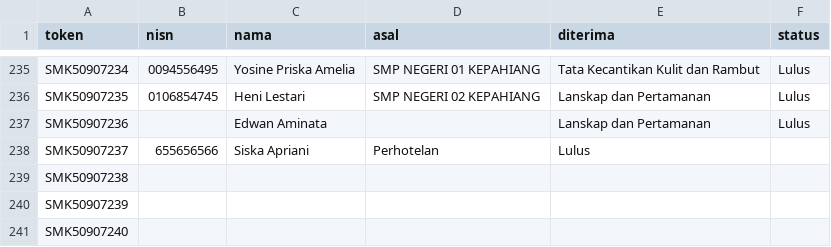
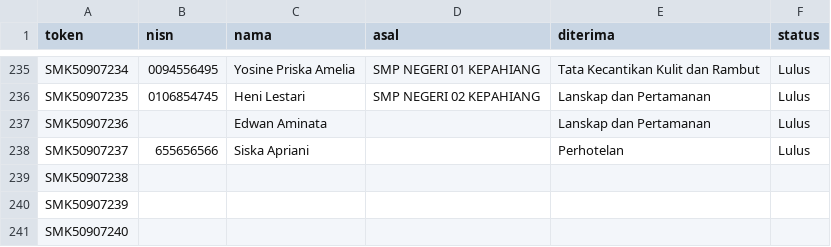
Before and after one commit to tusmknegeri5kph/PengumumanSPMB, a CSV file: data_kelulusan_2025.csv, drawn as a sheet; only a part is shown, gaps mark what is left out.

Commit message:
data_kelulusan_2025.csv

```diff
--- a/data_kelulusan_2025.csv
+++ b/data_kelulusan_2025.csv
@@ -237,3 +237,3 @@ SMK50907235,0106854745,Heni Lestari,SMP NEGERI 02 KEPAHIANG,Lanskap dan Pertaman
 SMK50907236,,Edwan Aminata,,Lanskap dan Pertamanan,Lulus
-SMK50907237,655656566,Siska Apriani,Perhotelan,Lulus
+SMK50907237,655656566,Siska Apriani,,Perhotelan,Lulus
 SMK50907238,,,,,
```
